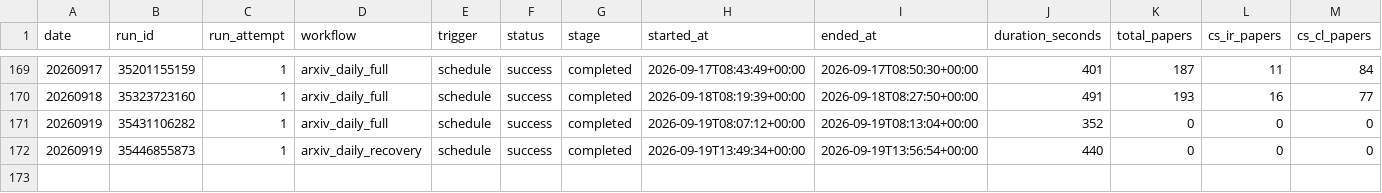
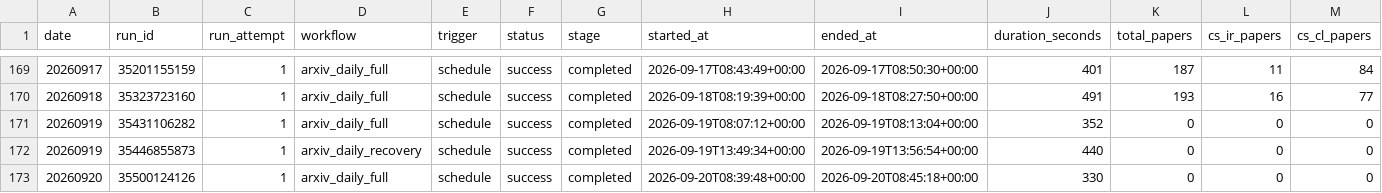
Before and after one commit to zliaaan/Jianzhourec, a CSV file: paperBotV2/arxiv_daily/status/arxiv_daily_runs.csv, drawn as a sheet; only a part is shown, gaps mark what is left out; rows hold the shown columns only; the diff names each change by its address in the sheet, - before the commit and + after, or states it on an @@ line.

```diff
--- a/paperBotV2/arxiv_daily/status/arxiv_daily_runs.csv
+++ b/paperBotV2/arxiv_daily/status/arxiv_daily_runs.csv
+row 173: 20260920 | 35500124126 | 1 | arxiv_daily_full | schedule | success | completed | 2026-09-20T08:39:48+00:00 | 2026-09-20T08:45:18+00:00 | 330 | 0 | 0 | 0
```
Also changed, not shown: 2 other files.
